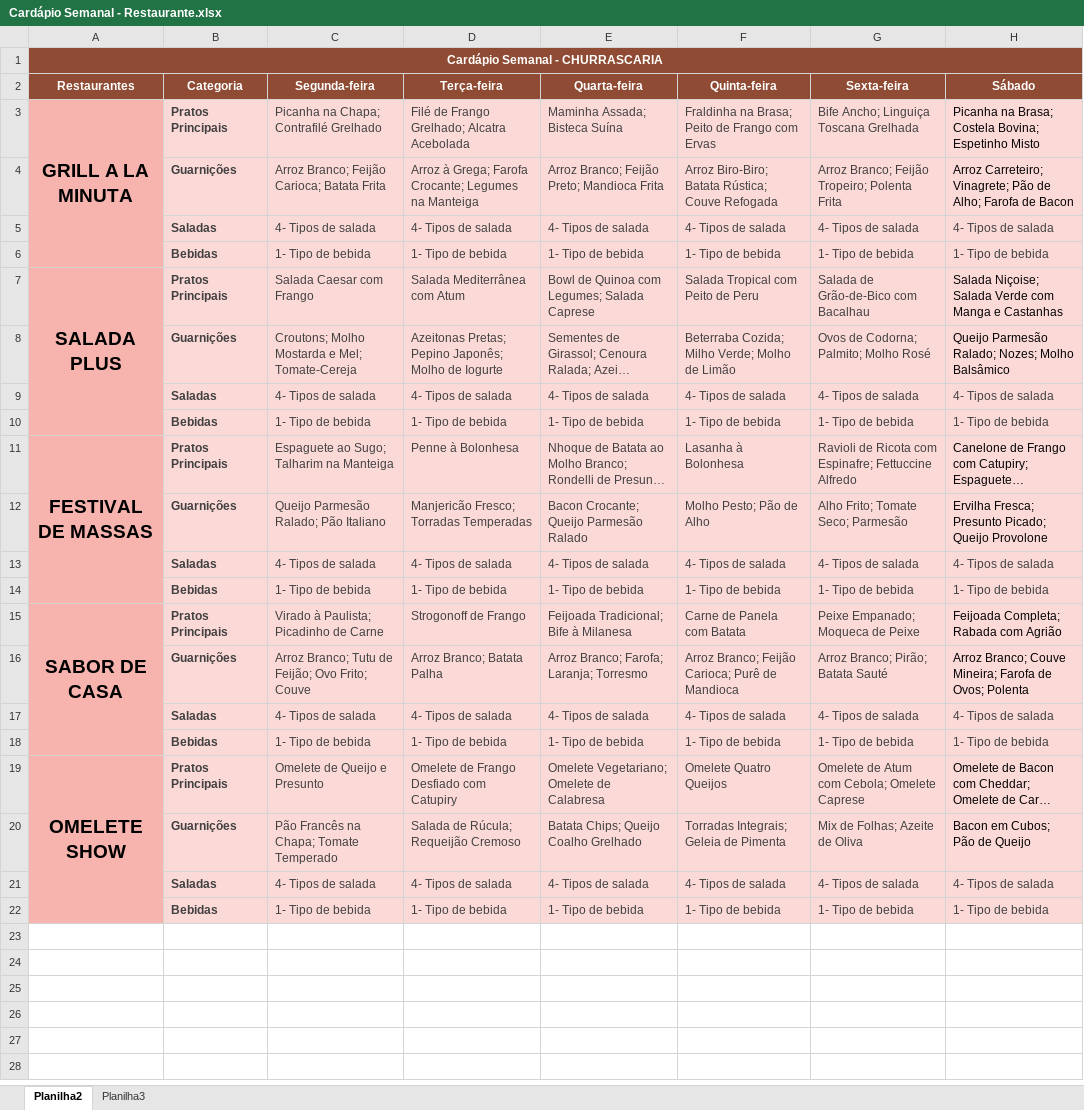
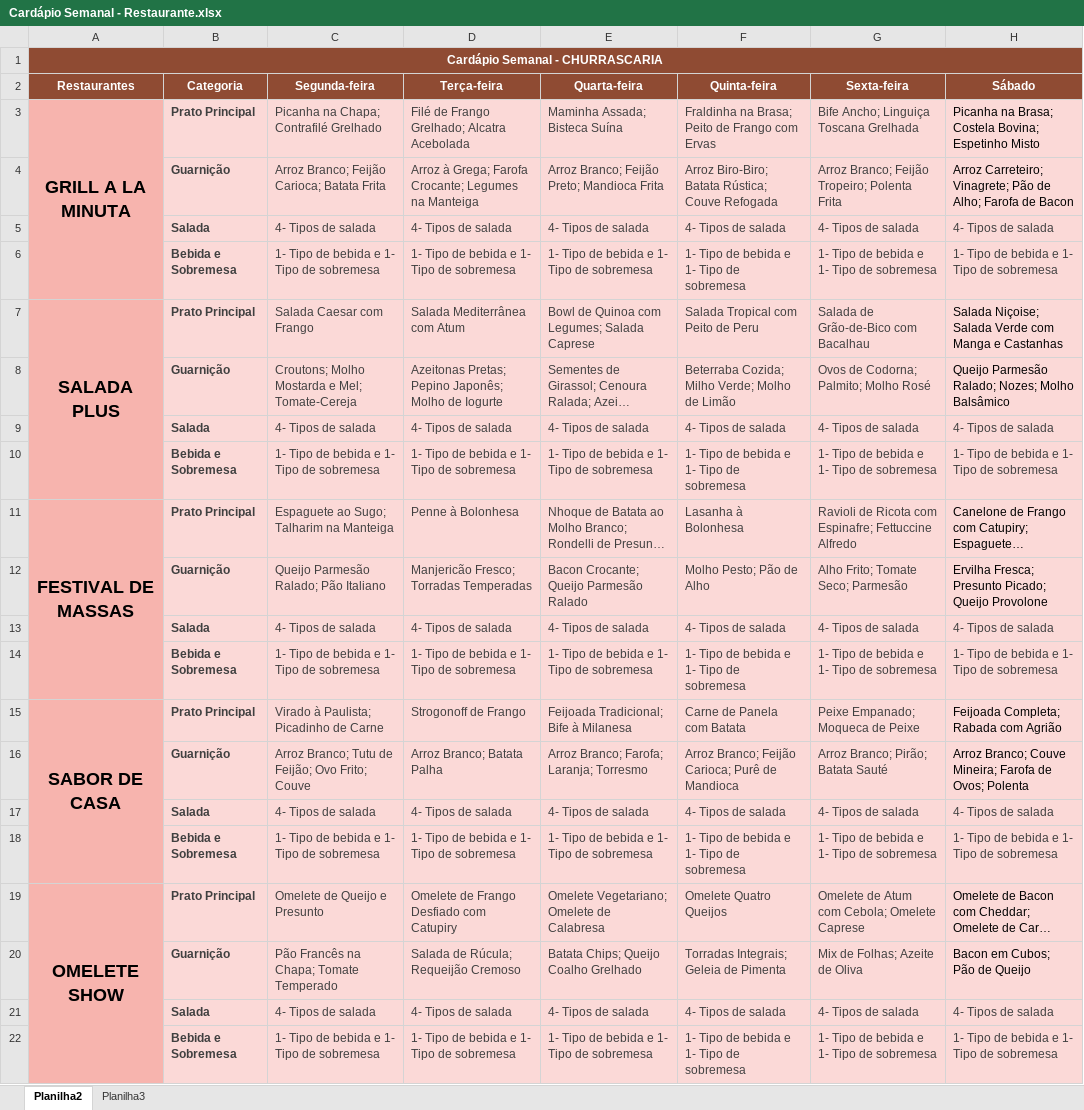
Before and after one commit to mdayansantos/planilhas-para-cardapio, an Excel workbook: Cardápio Semanal - Restaurante.xlsx, sheet Planilha2, drawn as a sheet; long unchanged cells end in …; values as stored, in another font and other column widths than the file's, no borders; removed rows and columns are numbered as before the commit, all else as after; the diff names each change by its address in the sheet, - before the commit and + after, or states it on an @@ line.

```diff
--- a/Cardápio Semanal - Restaurante.xlsx (sheet Planilha2)
+++ b/Cardápio Semanal - Restaurante.xlsx (sheet Planilha2)
@@ A3 text size: smaller @@
-B3 (Categoria): Pratos Principais
+B3 (Categoria): Prato Principal
-B4 (Categoria): Guarnições
+B4 (Categoria): Guarnição
-B5 (Categoria): Saladas
+B5 (Categoria): Salada
-row 6:  | Bebidas | 1- Tipo de bebida | 1- Tipo de bebida | 1- Tipo de bebida | 1- Tipo de bebida | 1- Tipo de bebida | 1- Tipo de bebida
+row 6:  | Bebida e Sobremesa | 1- Tipo de bebida e 1- Tipo de sobremesa | 1- Tipo de bebida e 1- Tipo de sobremesa | 1- Tipo de bebida e 1- Tipo de sobremesa | 1- Tipo de bebida e 1- Tipo de sobremesa | 1- Tipo de bebida e 1- Tipo de sobremesa | 1- Tipo de bebida e 1- Tipo de sobremesa
@@ A7 text size: smaller @@
-B7 (Categoria): Pratos Principais
+B7 (Categoria): Prato Principal
-B8 (Categoria): Guarnições
+B8 (Categoria): Guarnição
-B9 (Categoria): Saladas
+B9 (Categoria): Salada
-row 10:  | Bebidas | 1- Tipo de bebida | 1- Tipo de bebida | 1- Tipo de bebida | 1- Tipo de bebida | 1- Tipo de bebida | 1- Tipo de bebida
+row 10:  | Bebida e Sobremesa | 1- Tipo de bebida e 1- Tipo de sobremesa | 1- Tipo de bebida e 1- Tipo de sobremesa | 1- Tipo de bebida e 1- Tipo de sobremesa | 1- Tipo de bebida e 1- Tipo de sobremesa | 1- Tipo de bebida e 1- Tipo de sobremesa | 1- Tipo de bebida e 1- Tipo de sobremesa
@@ A11 text size: smaller @@
-B11 (Categoria): Pratos Principais
+B11 (Categoria): Prato Principal
-B12 (Categoria): Guarnições
+B12 (Categoria): Guarnição
-B13 (Categoria): Saladas
+B13 (Categoria): Salada
-row 14:  | Bebidas | 1- Tipo de bebida | 1- Tipo de bebida | 1- Tipo de bebida | 1- Tipo de bebida | 1- Tipo de bebida | 1- Tipo de bebida
+row 14:  | Bebida e Sobremesa | 1- Tipo de bebida e 1- Tipo de sobremesa | 1- Tipo de bebida e 1- Tipo de sobremesa | 1- Tipo de bebida e 1- Tipo de sobremesa | 1- Tipo de bebida e 1- Tipo de sobremesa | 1- Tipo de bebida e 1- Tipo de sobremesa | 1- Tipo de bebida e 1- Tipo de sobremesa
@@ A15 text size: smaller @@
-B15 (Categoria): Pratos Principais
+B15 (Categoria): Prato Principal
-B16 (Categoria): Guarnições
+B16 (Categoria): Guarnição
-B17 (Categoria): Saladas
+B17 (Categoria): Salada
-row 18:  | Bebidas | 1- Tipo de bebida | 1- Tipo de bebida | 1- Tipo de bebida | 1- Tipo de bebida | 1- Tipo de bebida | 1- Tipo de bebida
+row 18:  | Bebida e Sobremesa | 1- Tipo de bebida e 1- Tipo de sobremesa | 1- Tipo de bebida e 1- Tipo de sobremesa | 1- Tipo de bebida e 1- Tipo de sobremesa | 1- Tipo de bebida e 1- Tipo de sobremesa | 1- Tipo de bebida e 1- Tipo de sobremesa | 1- Tipo de bebida e 1- Tipo de sobremesa
@@ A19 text size: smaller @@
-B19 (Categoria): Pratos Principais
+B19 (Categoria): Prato Principal
-B20 (Categoria): Guarnições
+B20 (Categoria): Guarnição
-B21 (Categoria): Saladas
+B21 (Categoria): Salada
-row 22:  | Bebidas | 1- Tipo de bebida | 1- Tipo de bebida | 1- Tipo de bebida | 1- Tipo de bebida | 1- Tipo de bebida | 1- Tipo de bebida
+row 22:  | Bebida e Sobremesa | 1- Tipo de bebida e 1- Tipo de sobremesa | 1- Tipo de bebida e 1- Tipo de sobremesa | 1- Tipo de bebida e 1- Tipo de sobremesa | 1- Tipo de bebida e 1- Tipo de sobremesa | 1- Tipo de bebida e 1- Tipo de sobremesa | 1- Tipo de bebida e 1- Tipo de sobremesa
```
Also changed, not shown: 12 other files.
